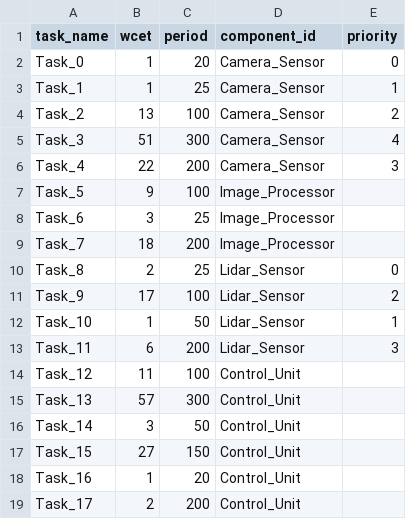
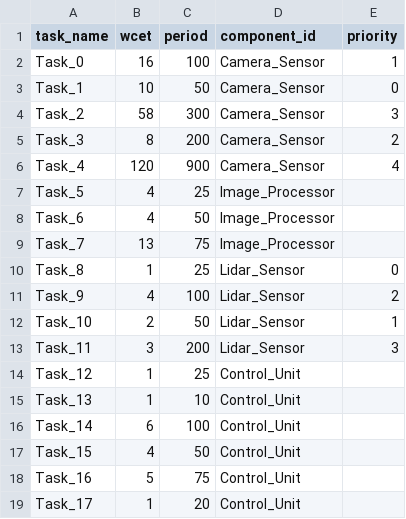
Before and after one commit to Plyncesilva/DRTS_Project-Test-Cases, a CSV file: 3-medium-test-case/tasks.csv, drawn as a sheet.

```diff
--- a/3-medium-test-case/tasks.csv
+++ b/3-medium-test-case/tasks.csv
@@ -1,19 +1,19 @@
 task_name,wcet,period,component_id,priority
-Task_0,1,20,Camera_Sensor,0
-Task_1,1,25,Camera_Sensor,1
-Task_2,13,100,Camera_Sensor,2
-Task_3,51,300,Camera_Sensor,4
-Task_4,22,200,Camera_Sensor,3
-Task_5,9,100,Image_Processor,
-Task_6,3,25,Image_Processor,
-Task_7,18,200,Image_Processor,
-Task_8,2,25,Lidar_Sensor,0
-Task_9,17,100,Lidar_Sensor,2
-Task_10,1,50,Lidar_Sensor,1
-Task_11,6,200,Lidar_Sensor,3
-Task_12,11,100,Control_Unit,
-Task_13,57,300,Control_Unit,
-Task_14,3,50,Control_Unit,
-Task_15,27,150,Control_Unit,
-Task_16,1,20,Control_Unit,
-Task_17,2,200,Control_Unit,
+Task_0,16,100,Camera_Sensor,1
+Task_1,10,50,Camera_Sensor,0
+Task_2,58,300,Camera_Sensor,3
+Task_3,8,200,Camera_Sensor,2
+Task_4,120,900,Camera_Sensor,4
+Task_5,4,25,Image_Processor,
+Task_6,4,50,Image_Processor,
+Task_7,13,75,Image_Processor,
+Task_8,1,25,Lidar_Sensor,0
+Task_9,4,100,Lidar_Sensor,2
+Task_10,2,50,Lidar_Sensor,1
+Task_11,3,200,Lidar_Sensor,3
+Task_12,1,25,Control_Unit,
+Task_13,1,10,Control_Unit,
+Task_14,6,100,Control_Unit,
+Task_15,4,50,Control_Unit,
+Task_16,5,75,Control_Unit,
+Task_17,1,20,Control_Unit,
```
Also changed, not shown: 2-small-test-case/tasks.csv, 4-large-test-case/budgets.csv, 18 other files.
